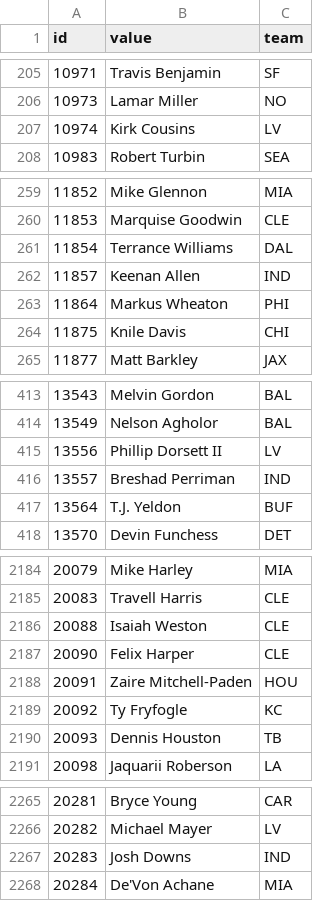
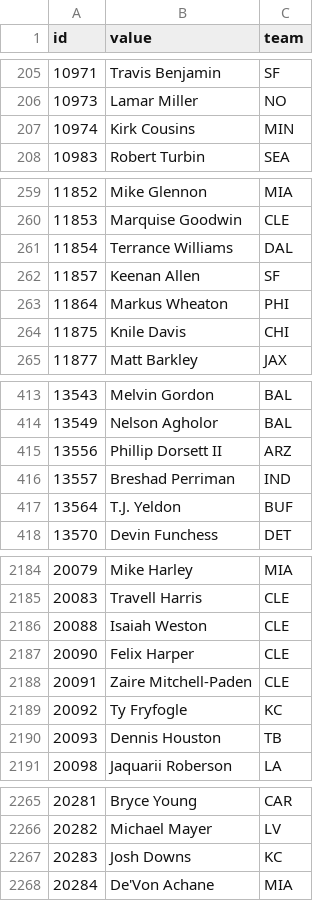
Before and after one commit to StatsVine/data-snapshots, a CSV file: csv/nfc/players-football.csv, drawn as a sheet; only a part is shown, gaps mark what is left out; the diff covers the shown part only.

```diff
--- a/csv/nfc/players-football.csv
+++ b/csv/nfc/players-football.csv
@@ -206,3 +206,3 @@ id,value,team
 10973,Lamar Miller,NO
-10974,Kirk Cousins,LV
+10974,Kirk Cousins,MIN
 10983,Robert Turbin,SEA
@@ -261,3 +261,3 @@ id,value,team
 11854,Terrance Williams,DAL
-11857,Keenan Allen,IND
+11857,Keenan Allen,SF
 11864,Markus Wheaton,PHI
@@ -414,3 +414,3 @@ id,value,team
 13549,Nelson Agholor,BAL
-13556,Phillip Dorsett II,LV
+13556,Phillip Dorsett II,ARZ
 13557,Breshad Perriman,IND
@@ -2187,3 +2187,3 @@ id,value,team
 20090,Felix Harper,CLE
-20091,Zaire Mitchell-Paden,HOU
+20091,Zaire Mitchell-Paden,CLE
 20092,Ty Fryfogle,KC
@@ -2266,3 +2266,3 @@ id,value,team
 20282,Michael Mayer,LV
-20283,Josh Downs,IND
+20283,Josh Downs,KC
 20284,De'Von Achane,MIA
```
Also changed, not shown: 6 edited cells elsewhere in this file, csv/nfc/players-all.csv, csv/nfc/players-baseball.csv, 2 other files.
